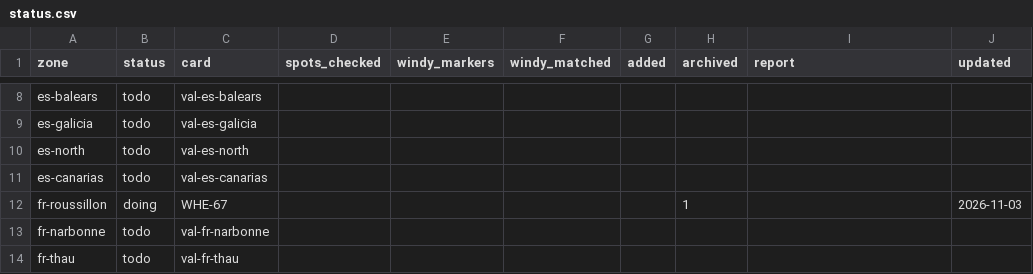
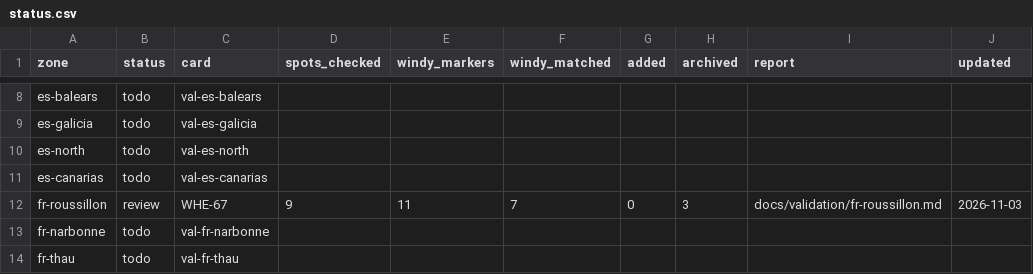
Before and after one commit to benjcvd/wheretokite, a CSV file: tools/spots/validation/status.csv, drawn as a sheet; only a part is shown, gaps mark what is left out.

```diff
--- a/tools/spots/validation/status.csv
+++ b/tools/spots/validation/status.csv
@@ -11,3 +11,3 @@ es-north,todo,val-es-north,,,,,,,
 es-canarias,todo,val-es-canarias,,,,,,,
-fr-roussillon,doing,WHE-67,,,,,1,,2026-11-03
+fr-roussillon,review,WHE-67,9,11,7,0,3,docs/validation/fr-roussillon.md,2026-11-03
 fr-narbonne,todo,val-fr-narbonne,,,,,,,
```
Also changed, not shown: tools/spots/FR-mediterranean.csv, 2 other files.
